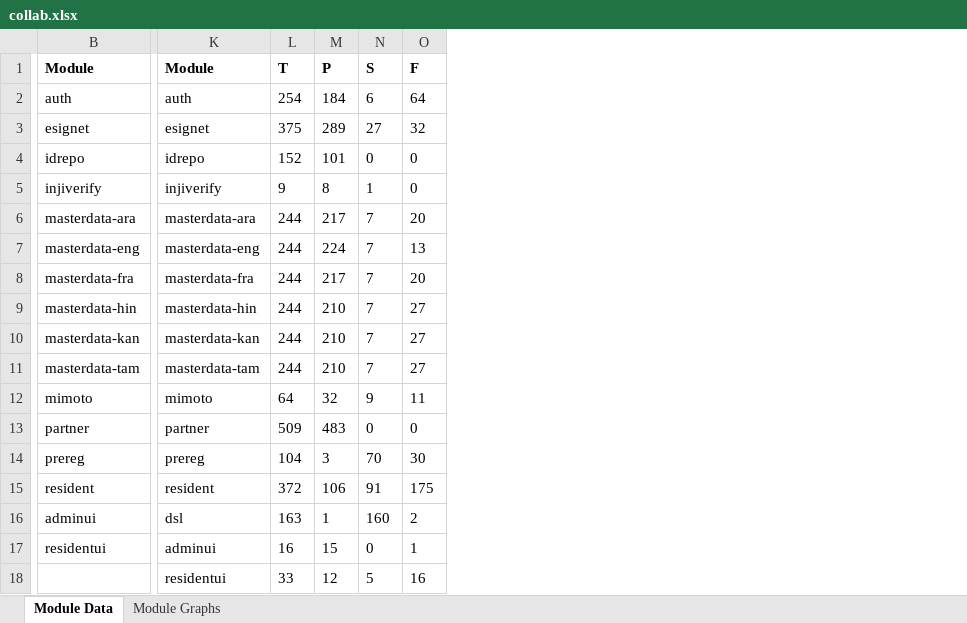
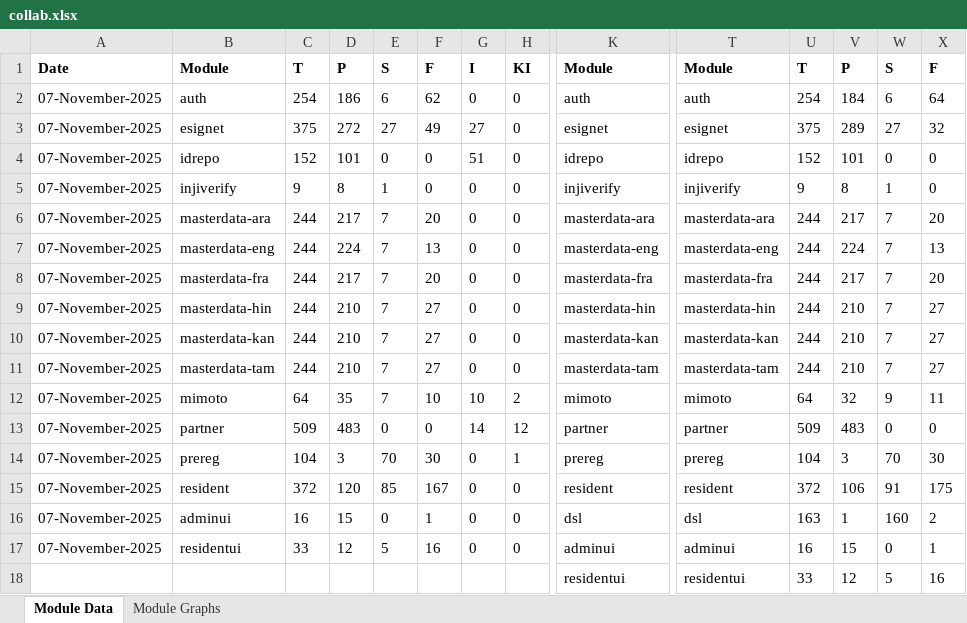
Before and after one commit to mosip/test-management, an Excel workbook: minio-report-tracker/xlxs/collab.xlsx, sheet Module Data, drawn as a sheet; only a part is shown, gaps mark what is left out; values as stored, in another font and other column widths than the file's, no borders; removed rows and columns are numbered as before the commit, all else as after; rows hold the shown columns only; the diff covers the shown part only; the diff names each change by its address in the sheet, - before the commit and + after, or states it on an @@ line.

```diff
--- a/minio-report-tracker/xlxs/collab.xlsx (sheet Module Data)
+++ b/minio-report-tracker/xlxs/collab.xlsx (sheet Module Data)
+column A, rows 1-15: Date | 07-November-2025 | 07-November-2025 | 07-November-2025 | 07-November-2025 | 07-November-2025 | 07-November-2025 | 07-November-2025 | 07-November-2025 | 07-November-2025 | 07-November-2025 | 07-November-2025 | 07-November-2025 | 07-November-2025 | 07-November-2025; row 17: 07-November-2025
+column B, rows 1-15: Module | auth | esignet | idrepo | injiverify | masterdata-ara | masterdata-eng | masterdata-fra | masterdata-hin | masterdata-kan | masterdata-tam | mimoto | partner | prereg | resident; row 17: residentui
+column C, rows 1-15: T | 254 | 375 | 152 | 9 | 244 | 244 | 244 | 244 | 244 | 244 | 64 | 509 | 104 | 372; row 17: 33
+column D, rows 1-15: P | 186 | 272 | 101 | 8 | 217 | 224 | 217 | 210 | 210 | 210 | 35 | 483 | 3 | 120; row 17: 12
+column E, rows 1-15: S | 6 | 27 | 0 | 1 | 7 | 7 | 7 | 7 | 7 | 7 | 7 | 0 | 70 | 85; row 17: 5
+column F, rows 1-15: F | 62 | 49 | 0 | 0 | 20 | 13 | 20 | 27 | 27 | 27 | 10 | 0 | 30 | 167; row 17: 16
+column G, rows 1-15: I | 0 | 27 | 51 | 0 | 0 | 0 | 0 | 0 | 0 | 0 | 10 | 14 | 0 | 0; row 17: 0
+column H, rows 1-15: KI | 0 | 0 | 0 | 0 | 0 | 0 | 0 | 0 | 0 | 0 | 2 | 12 | 1 | 0; row 17: 0
+row 16: 07-November-2025 | adminui | 16 | 15 | 0 | 1 | 0 | 0 | dsl | dsl | 163 | 1 | 160 | 2
-T17: dsl
+T17: adminui
-U17: 163
+U17: 16
-V17: 1
+V17: 15
-W17: 160
+W17: 0
-X17: 2
+X17: 1
-T18: adminui
+T18: residentui
-U18: 16
+U18: 33
-V18: 15
+V18: 12
-W18: 0
+W18: 5
-X18: 1
+X18: 16
-row 18:  | residentui | 33 | 12 | 5 | 16
```
Also changed, not shown: 1 added column and 19 edited cells elsewhere in this sheet, charts or pictures, minio-report-tracker/xlxs/cellbox21.xlsx, minio-report-tracker/xlxs/dev3.xlsx, 14 other files.
